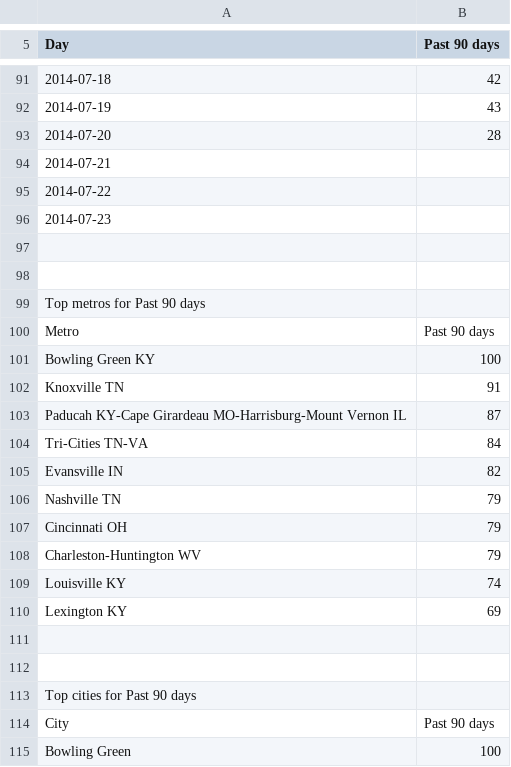
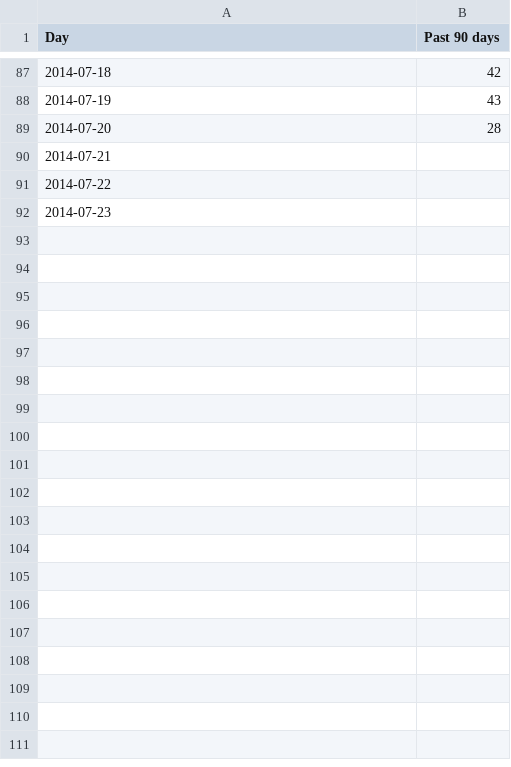
Before and after one commit to woodsjam/Forecast-Peak-With-Google-Trends, a CSV file: TrendsData/KYTrends.csv, drawn as a sheet; only a part is shown, gaps mark what is left out; the diff covers the shown part only; the diff names each change by its address in the sheet, - before the commit and + after, or states it on an @@ line.

```diff
--- a/TrendsData/KYTrends.csv
+++ b/TrendsData/KYTrends.csv
-row 97: (empty)
-row 98: (empty)
-row 99: Top metros for Past 90 days
-row 100: Metro | Past 90 days
-row 101: Bowling Green KY | 100
-row 102: Knoxville TN | 91
-row 103: Paducah KY-Cape Girardeau MO-Harrisburg-Mount Vernon IL | 87
-row 104: Tri-Cities TN-VA | 84
-row 105: Evansville IN | 82
-row 106: Nashville TN | 79
-row 107: Cincinnati OH | 79
-row 108: Charleston-Huntington WV | 79
-row 109: Louisville KY | 74
-row 110: Lexington KY | 69
-row 111: (empty)
-row 112: (empty)
-row 113: Top cities for Past 90 days
-row 114: City | Past 90 days
-row 115: Bowling Green | 100
```
Also changed, not shown: 80 removed rows elsewhere in this file, TrendsData/MDTrends.csv, TrendsData/NJTrends.csv, 10 other files.
